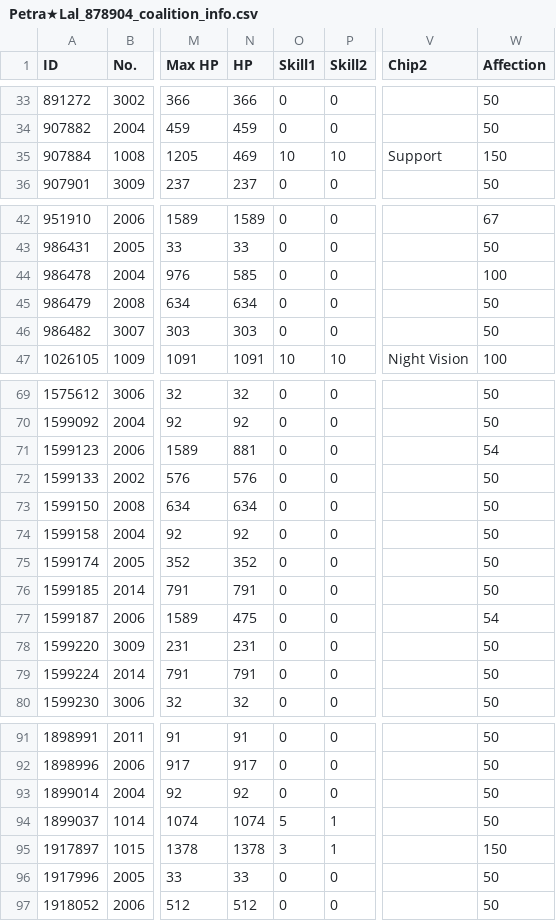
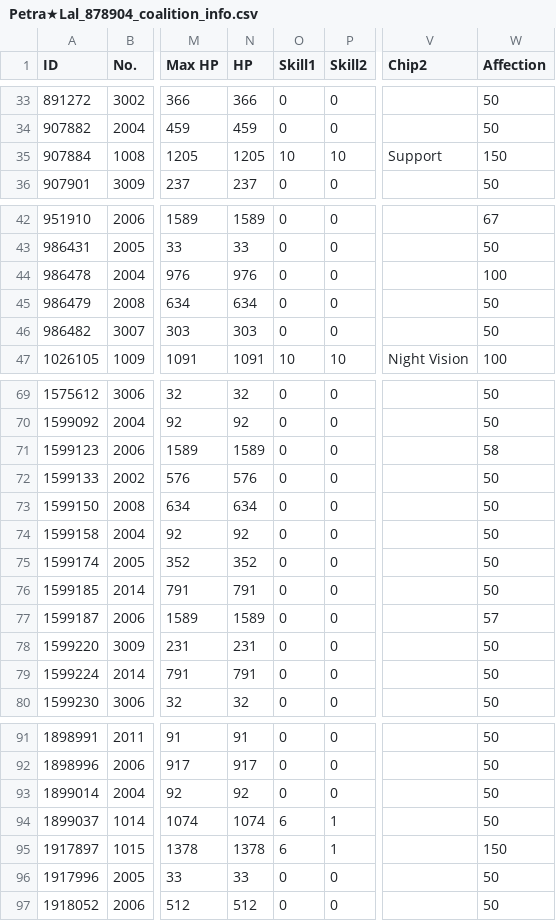
Before and after one commit to TheRealPetraLal/Info, a CSV file: Petra★Lal_878904_coalition_info.csv, drawn as a sheet; only a part is shown, gaps mark what is left out; the diff names each change by its address in the sheet, - before the commit and + after, or states it on an @@ line.

```diff
--- a/Petra★Lal_878904_coalition_info.csv
+++ b/Petra★Lal_878904_coalition_info.csv
-N35 (HP): 469
+N35 (HP): 1205
-N44 (HP): 585
+N44 (HP): 976
-N71 (HP): 881
+N71 (HP): 1589
-W71 (Affection): 54
+W71 (Affection): 58
-N77 (HP): 475
+N77 (HP): 1589
-W77 (Affection): 54
+W77 (Affection): 57
-O94 (Skill1): 5
+O94 (Skill1): 6
-O95 (Skill1): 3
+O95 (Skill1): 6
```
Also changed, not shown: Petra★Lal_878904_doll_info.csv, Petra★Lal_878904_equip_info.csv, 6 other files.
